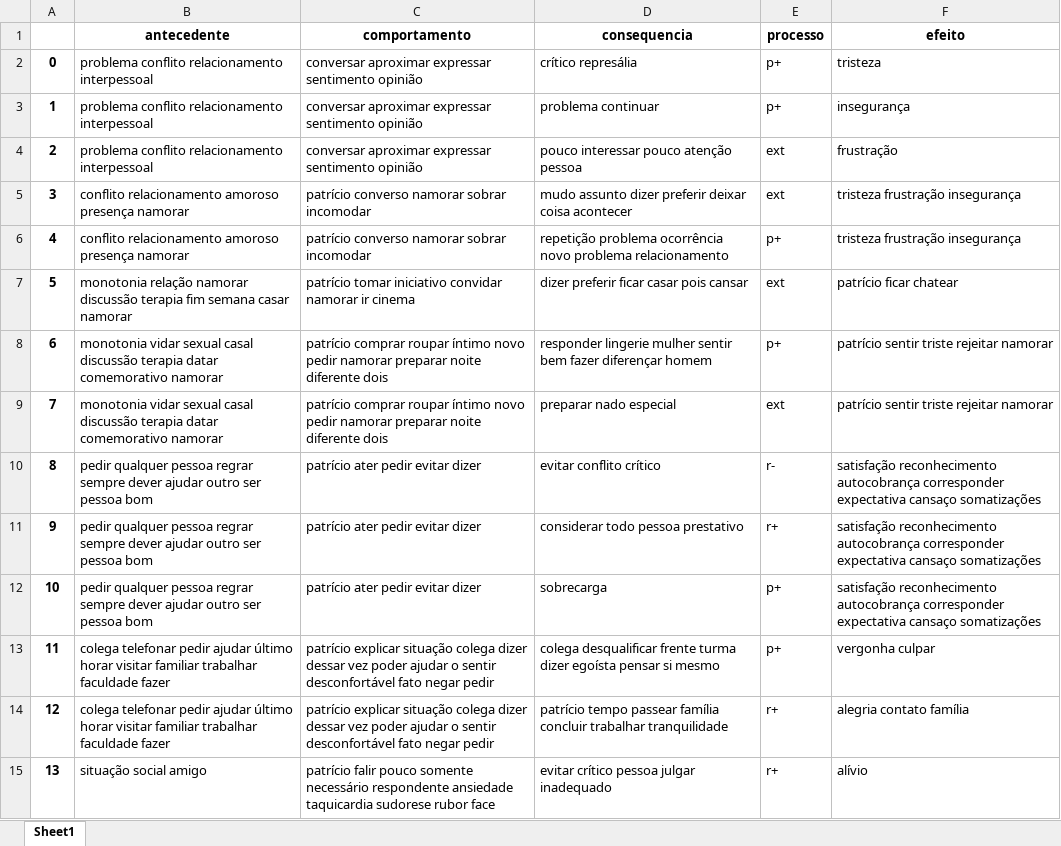
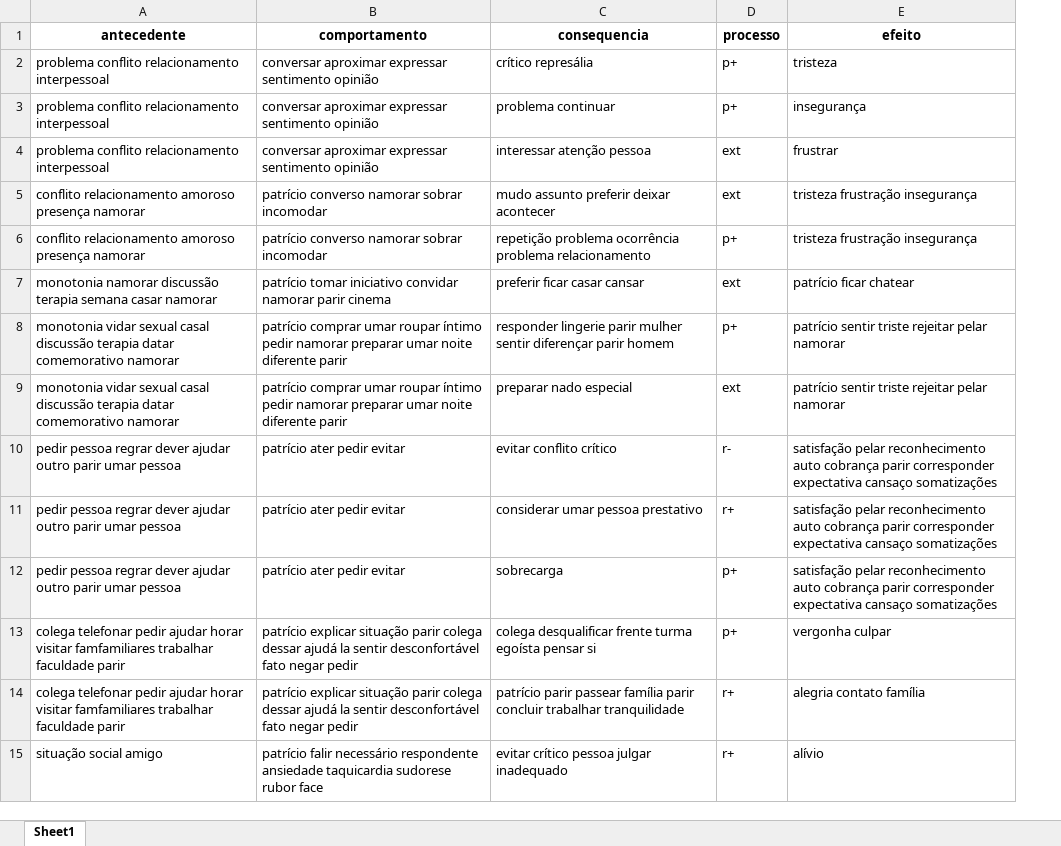
Before and after one commit to PedroAntonioFS/aprendizado-de-maquina-aplicado-a-analise-funcionais-moleculares, an Excel workbook: preprocessed_lemmatization.xlsx, sheet Sheet1, drawn as a sheet; only a part is shown; values as stored, in another font and other column widths than the file's, no borders; removed rows and columns are numbered as before the commit, all else as after; the diff covers the shown part only; the diff names each change by its address in the sheet, - before the commit and + after, or states it on an @@ line.

```diff
--- a/preprocessed_lemmatization.xlsx (sheet Sheet1)
+++ b/preprocessed_lemmatization.xlsx (sheet Sheet1)
-column A, rows 2-15: 0 | 1 | 2 | 3 | 4 | 5 | 6 | 7 | 8 | 9 | 10 | 11 | 12 | 13
-C4 (consequencia): pouco interessar pouco atenção pessoa
+C4 (consequencia): interessar atenção pessoa
-E4 (efeito): frustração
+E4 (efeito): frustrar
-C5 (consequencia): mudo assunto dizer preferir deixar coisa acontecer
+C5 (consequencia): mudo assunto preferir deixar acontecer
-C6 (consequencia): …problema ocorrência novo problema relacionamento
+C6 (consequencia): …problema ocorrência problema relacionamento
-A7 (antecedente): monotonia relação namorar discussão terapia fim semana casar…
+A7 (antecedente): monotonia namorar discussão terapia semana casar…
-B7 (comportamento): …convidar namorar ir cinema
+B7 (comportamento): …convidar namorar parir cinema
-C7 (consequencia): dizer preferir ficar casar pois cansar
+C7 (consequencia): preferir ficar casar cansar
-B8:B9 (comportamento): patrício comprar roupar íntimo novo pedir namorar preparar noite diferente dois
+B8:B9 (comportamento): patrício comprar umar roupar íntimo pedir namorar preparar umar noite diferente parir
-C8 (consequencia): responder lingerie mulher sentir bem fazer diferençar homem
+C8 (consequencia): responder lingerie parir mulher sentir diferençar parir homem
-E8:E9 (efeito): patrício sentir triste rejeitar namorar
+E8:E9 (efeito): patrício sentir triste rejeitar pelar namorar
-A10:A12 (antecedente): pedir qualquer pessoa regrar sempre dever ajudar outro ser pessoa bom
+A10:A12 (antecedente): pedir pessoa regrar dever ajudar outro parir umar pessoa
-B10:B12 (comportamento): patrício ater pedir evitar dizer
+B10:B12 (comportamento): patrício ater pedir evitar
-E10:E12 (efeito): satisfação reconhecimento autocobrança corresponder expectativa…
+E10:E12 (efeito): satisfação pelar reconhecimento auto cobrança parir corresponder expectativa…
-C11 (consequencia): considerar todo pessoa prestativo
+C11 (consequencia): considerar umar pessoa prestativo
-A13:A14 (antecedente): …pedir ajudar último horar visitar familiar trabalhar faculdade fazer
+A13:A14 (antecedente): …pedir ajudar horar visitar famfamiliares trabalhar faculdade parir
-B13:B14 (comportamento): …explicar situação colega dizer dessar vez poder ajudar o sentir desconfortável…
+B13:B14 (comportamento): …explicar situação parir colega dessar ajudá la sentir desconfortável…
-C13 (consequencia): …frente turma dizer egoísta pensar si mesmo
+C13 (consequencia): …frente turma egoísta pensar si
-C14 (consequencia): patrício tempo passear família concluir trabalhar…
+C14 (consequencia): patrício parir passear família parir concluir trabalhar…
-B15 (comportamento): patrício falir pouco somente necessário respondente…
+B15 (comportamento): patrício falir necessário respondente…
```
Also changed, not shown: 301 edited cells elsewhere in this sheet, preprocessed_stemming.xlsx, 2 other files.
